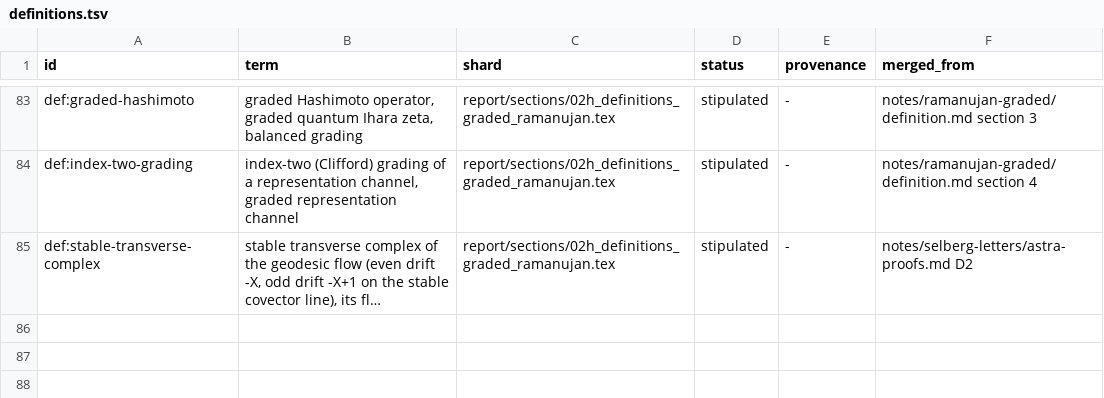
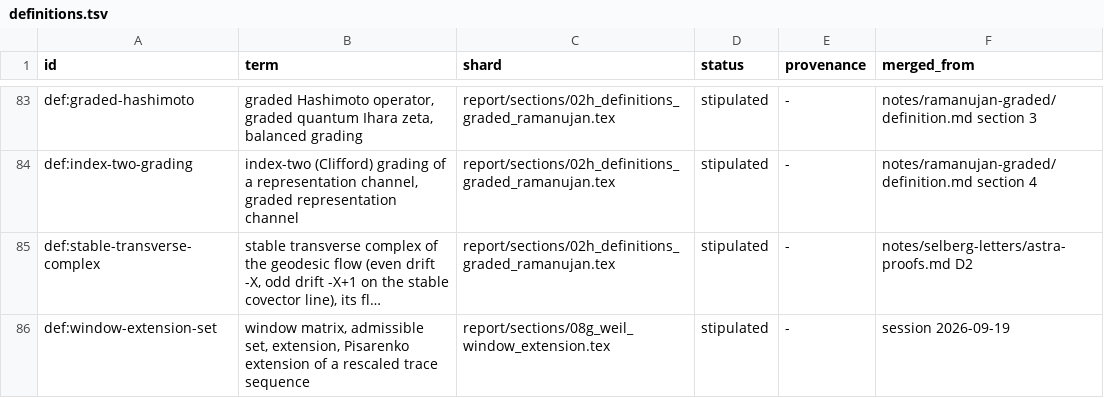
Before and after one commit to tobiasosborne/riemann-channel, a TSV file: db/definitions.tsv, drawn as a sheet; only a part is shown, gaps mark what is left out; long unchanged cells end in …; the diff names each change by its address in the sheet, - before the commit and + after, or states it on an @@ line.

```diff
--- a/db/definitions.tsv
+++ b/db/definitions.tsv
+row 86: def:window-extension-set | window matrix, admissible set, extension, Pisarenko extension of a rescaled trace sequence | report/sections/08g_weil_window_extension.tex | stipulated | - | session 2026-09-19
```
Also changed, not shown: db/claims.tsv, db/provenance.tsv, 13 other files.
